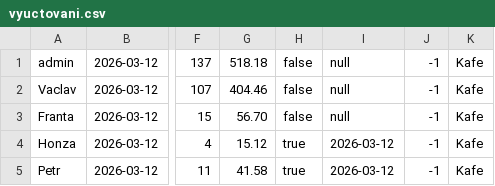
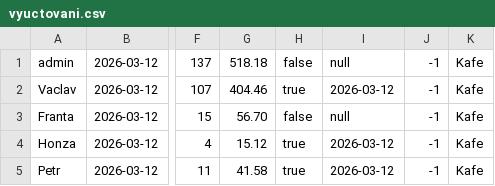
Before and after one commit to Tohares/KafeApp, a CSV file: vyuctovani.csv, drawn as a sheet; only a part is shown, gaps mark what is left out; the diff names each change by its address in the sheet, - before the commit and + after, or states it on an @@ line.

Commit message:
Razeni uctenek, export historie vyuctovani kafare

```diff
--- a/vyuctovani.csv
+++ b/vyuctovani.csv
-H2: false
+H2: true
-I2: null
+I2: 2026-03-12
```
Also changed, not shown: 4 other files.
